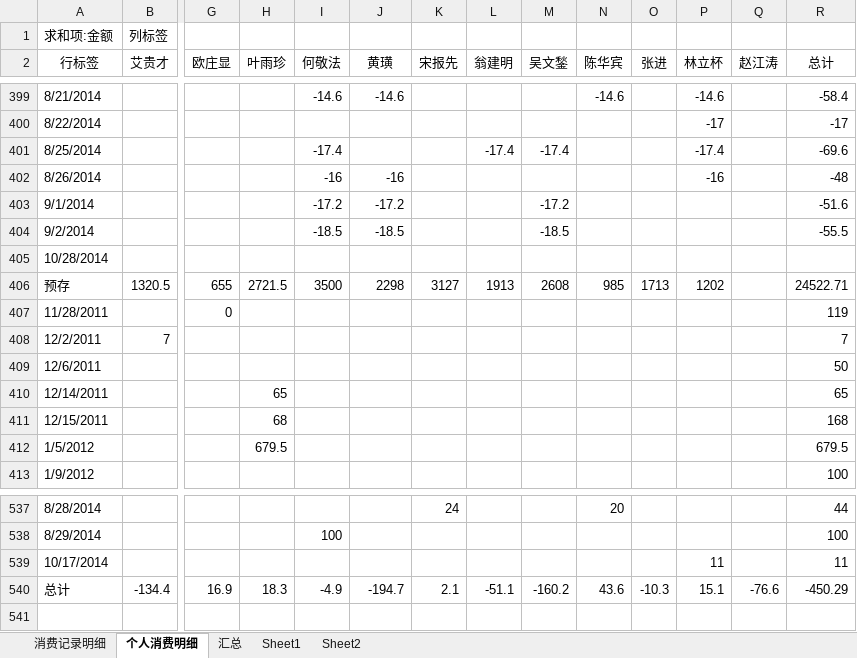
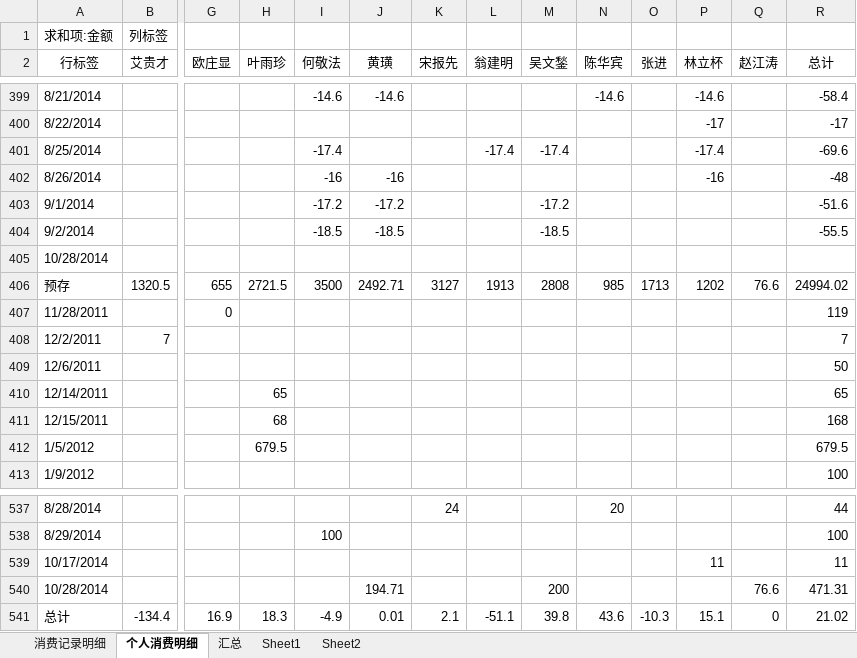
Before and after one commit to junyangren/BillingInfo, an Excel workbook: 充值产品线消费帐单.xlsx, sheet 个人消费明细, drawn as a sheet; only a part is shown, gaps mark what is left out; values as stored, in another font and other column widths than the file's, no borders; addresses are those after the commit; rows hold the shown columns only; the diff names each change by its address in the sheet, - before the commit and + after, or states it on an @@ line.

```diff
--- a/充值产品线消费帐单.xlsx (sheet 个人消费明细)
+++ b/充值产品线消费帐单.xlsx (sheet 个人消费明细)
-J406 (黄璜): 2298
+J406 (黄璜): 2492.71
-M406 (吴文鍫): 2608
+M406 (吴文鍫): 2808
-Q406 (赵江涛): (empty)
+Q406 (赵江涛): 76.6
-R406 (总计): 24522.71
+R406 (总计): 24994.02
+row 540: 10/28/2014 |  |  |  |  | 194.71 |  |  | 200 |  |  |  | 76.6 | 471.31
-J541 (黄璜): -194.7
+J541 (黄璜): 0.01
-M541 (吴文鍫): -160.2
+M541 (吴文鍫): 39.8
-Q541 (赵江涛): -76.6
+Q541 (赵江涛): 0
-R541 (总计): -450.29
+R541 (总计): 21.02
```
Also changed, not shown: sheet 消费记录明细, sheet 汇总.
